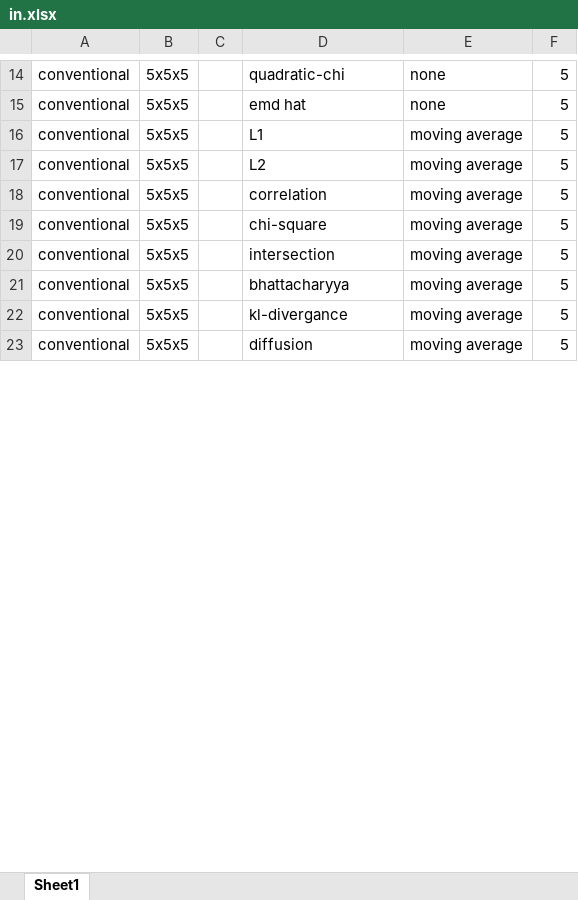
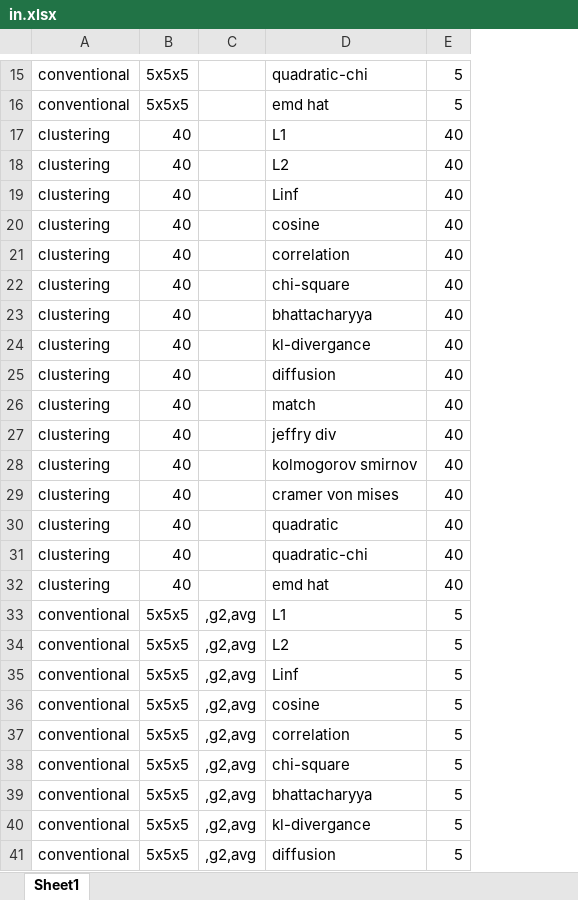
Before and after one commit to meshgi/Histogram_of_Color_Advancements, an Excel workbook: automation/in.xlsx, sheet Sheet1, drawn as a sheet; only a part is shown, gaps mark what is left out; values as stored, in another font and other column widths than the file's, no borders; removed rows and columns are numbered as before the commit, all else as after; the diff covers the shown part only; the diff names each change by its address in the sheet, - before the commit and + after, or states it on an @@ line.

Commit message:
Automation supports multiple MU
* All model updates for a scenario is calculated in the same run
(because the inter similarity and intra similarity was redundant, if
only the model update changes for the hoc method and distance measure)

* Cosine Angle distance added

* Main scenario reformed so the charts plotted in the same bulk

* some problems of model update solved (persistant variable are getting
flushed for new runs)

* offline calculation for color centers added.

```diff
--- a/automation/in.xlsx (sheet Sheet1)
+++ b/automation/in.xlsx (sheet Sheet1)
-column C, empty
+column C, rows 33-34: ,g2,avg | ,g2,avg; rows 37-41: all ,g2,avg
-column E, rows 14-19: none | none | moving average | moving average | moving average | moving average; rows 21-23: all moving average
+row 17: clustering | 40 |  | L1 | 40
+row 18: clustering | 40 |  | L2 | 40
+row 19: clustering | 40 |  | Linf | 40
+row 20: clustering | 40 |  | cosine | 40
+row 21: clustering | 40 |  | correlation | 40
+row 22: clustering | 40 |  | chi-square | 40
+row 23: clustering | 40 |  | bhattacharyya | 40
+row 24: clustering | 40 |  | kl-divergance | 40
+row 25: clustering | 40 |  | diffusion | 40
+row 26: clustering | 40 |  | match | 40
+row 27: clustering | 40 |  | jeffry div | 40
+row 28: clustering | 40 |  | kolmogorov smirnov | 40
+row 29: clustering | 40 |  | cramer von mises | 40
+row 30: clustering | 40 |  | quadratic | 40
+row 31: clustering | 40 |  | quadratic-chi | 40
+row 32: clustering | 40 |  | emd hat | 40
+row 35: conventional | 5x5x5 | ,g2,avg | Linf | 5
+row 36: conventional | 5x5x5 | ,g2,avg | cosine | 5
-row 20: conventional | 5x5x5 |  | intersection | moving average | 5
```
Also changed, not shown: 18 added rows and 1 removed row elsewhere in this sheet, 7 other files.
